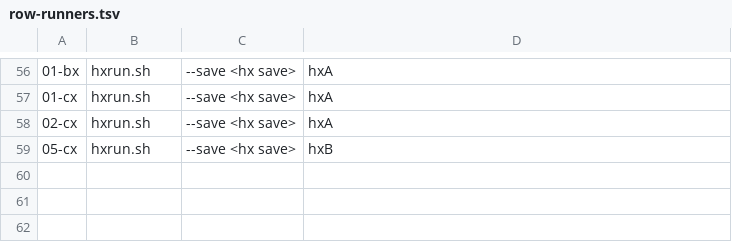
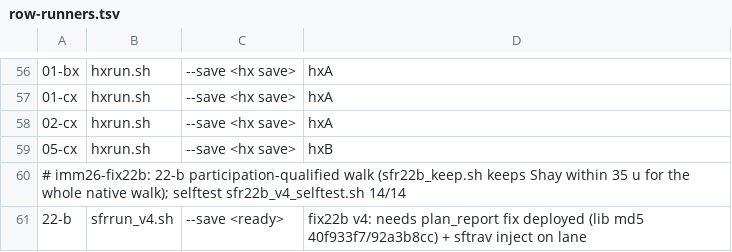
Before and after one commit to shaylanger/Kenshi-Stobe-Custom, a TSV file: tools/automation/row-runners.tsv, drawn as a sheet; only a part is shown, gaps mark what is left out.

```diff
--- a/tools/automation/row-runners.tsv
+++ b/tools/automation/row-runners.tsv
@@ -59 +59,3 @@
 05-cx | hxrun.sh | --save <hx save> | hxB
+# imm26-fix22b: 22-b participation-qualified walk (sfr22b_keep.sh keeps Shay within 35 u for the whole native walk); selftest sfr22b_v4_selftest.sh 14/14
+22-b | sfrrun_v4.sh | --save <ready> | fix22b v4: needs plan_report fix deployed (lib md5 40f933f7/92a3b8cc) + sftrav inject on lane
```
Also changed, not shown: 4 other files.
